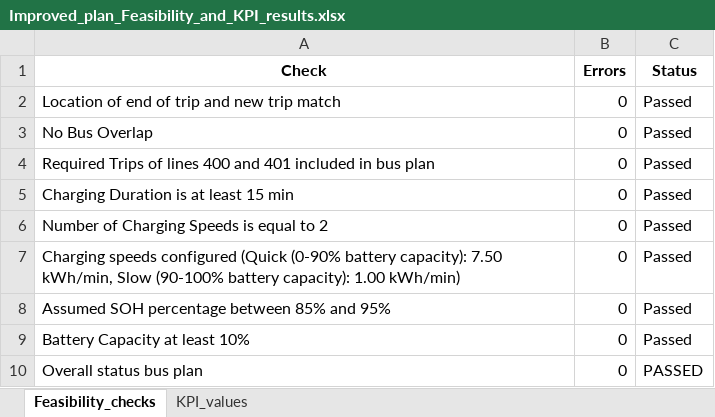
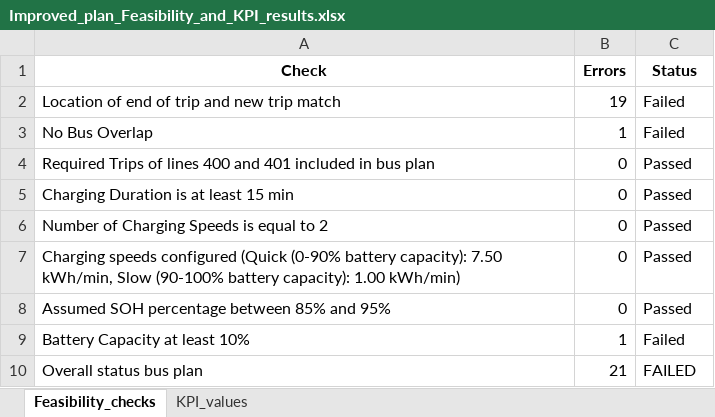
Before and after one commit to FeevanZoghel/Project_5, an Excel workbook: Improved_plan_Feasibility_and_KPI_results.xlsx, sheet Feasibility_checks, drawn as a sheet; values as stored, in another font and other column widths than the file's, no borders; the diff names each change by its address in the sheet, - before the commit and + after, or states it on an @@ line.

```diff
--- a/Improved_plan_Feasibility_and_KPI_results.xlsx (sheet Feasibility_checks)
+++ b/Improved_plan_Feasibility_and_KPI_results.xlsx (sheet Feasibility_checks)
-B2 (Errors): 0
+B2 (Errors): 19
-C2:C3 (Status): Passed
+C2:C3 (Status): Failed
-B3 (Errors): 0
+B3 (Errors): 1
-B9 (Errors): 0
+B9 (Errors): 1
-C9 (Status): Passed
+C9 (Status): Failed
-B10 (Errors): 0
+B10 (Errors): 21
-C10 (Status): PASSED
+C10 (Status): FAILED
```
Also changed, not shown: sheet KPI_values, 1 other file.
